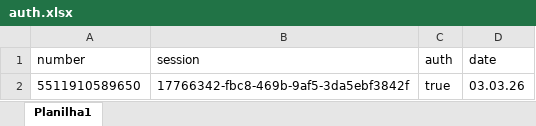
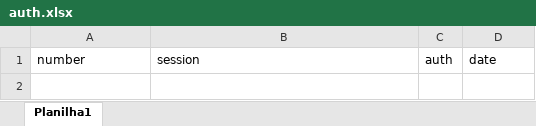
Before and after one commit to GrupoSC-Inovacao/api-planilha-vendas, an Excel workbook: auth.xlsx, sheet Planilha1, drawn as a sheet; values as stored, in another font and other column widths than the file's, no borders; the diff names each change by its address in the sheet, - before the commit and + after, or states it on an @@ line.

```diff
--- a/auth.xlsx (sheet Planilha1)
+++ b/auth.xlsx (sheet Planilha1)
-row 2: 5511910589650 | 17766342-fbc8-469b-9af5-3da5ebf3842f | true | 03.03.26
```
Also changed, not shown: 1 other file.
